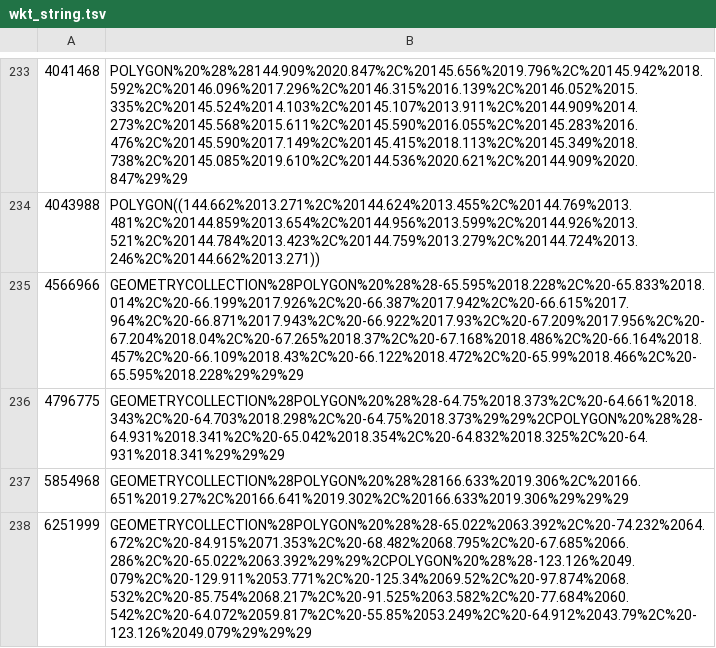
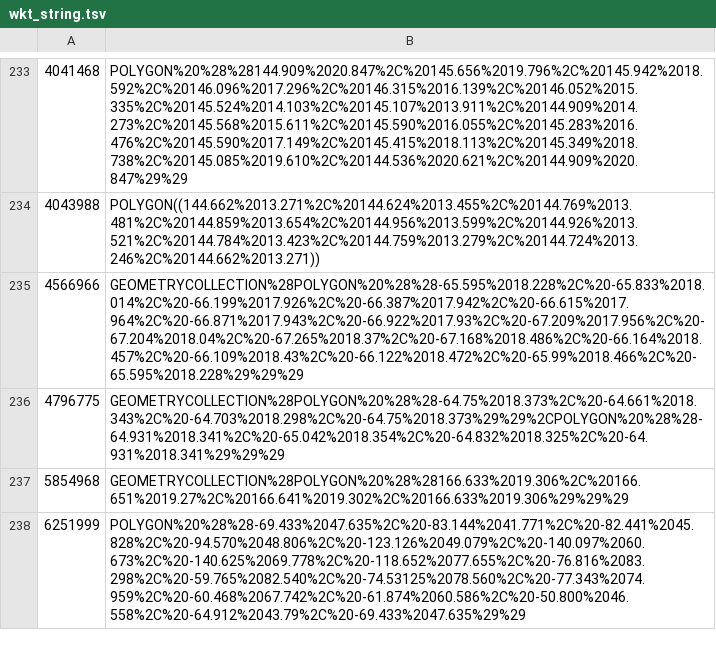
Before and after one commit to diatomsRcool/checklists, a TSV file: wkt_string.tsv, drawn as a sheet; only a part is shown, gaps mark what is left out; the diff covers the shown part only.

Commit message:
repaired some polygons

```diff
--- a/wkt_string.tsv
+++ b/wkt_string.tsv
@@ -237,2 +237,2 @@
 5854968	GEOMETRYCOLLECTION%28POLYGON%20%28%28166.633%2019.306%2C%20166.651%2019.27%2C%20166.641%2019.302%2C%20166.633%2019.306%29%29%29
-6251999	GEOMETRYCOLLECTION%28POLYGON%20%28%28-65.022%2063.392%2C%20-74.232%2064.672%2C%20-84.915%2071.353%2C%20-68.482%2068.795%2C%20-67.685%2066.286%2C%20-65.022%2063.392%29%29%2CPOLYGON%20%28%28-123.126%2049.079%2C%20-129.911%2053.771%2C%20-125.34%2069.52%2C%20-97.874%2068.532%2C%20-85.754%2068.217%2C%20-91.525%2063.582%2C%20-77.684%2060.542%2C%20-64.072%2059.817%2C%20-55.85%2053.249%2C%20-64.912%2043.79%2C%20-123.126%2049.079%29%29%29
+6251999	POLYGON%20%28%28-69.433%2047.635%2C%20-83.144%2041.771%2C%20-82.441%2045.828%2C%20-94.570%2048.806%2C%20-123.126%2049.079%2C%20-140.097%2060.673%2C%20-140.625%2069.778%2C%20-118.652%2077.655%2C%20-76.816%2083.298%2C%20-59.765%2082.540%2C%20-74.53125%2078.560%2C%20-77.343%2074.959%2C%20-60.468%2067.742%2C%20-61.874%2060.586%2C%20-50.800%2046.558%2C%20-64.912%2043.79%2C%20-69.433%2047.635%29%29
```
Also changed, not shown: 4 edited cells elsewhere in this file.
